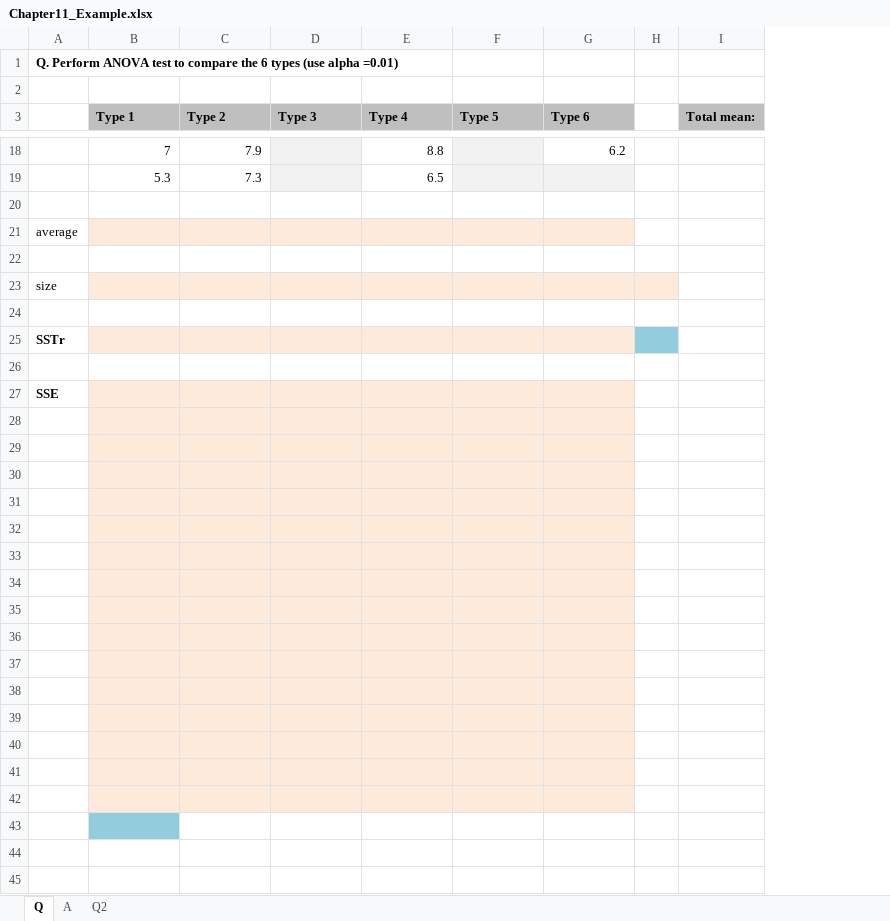
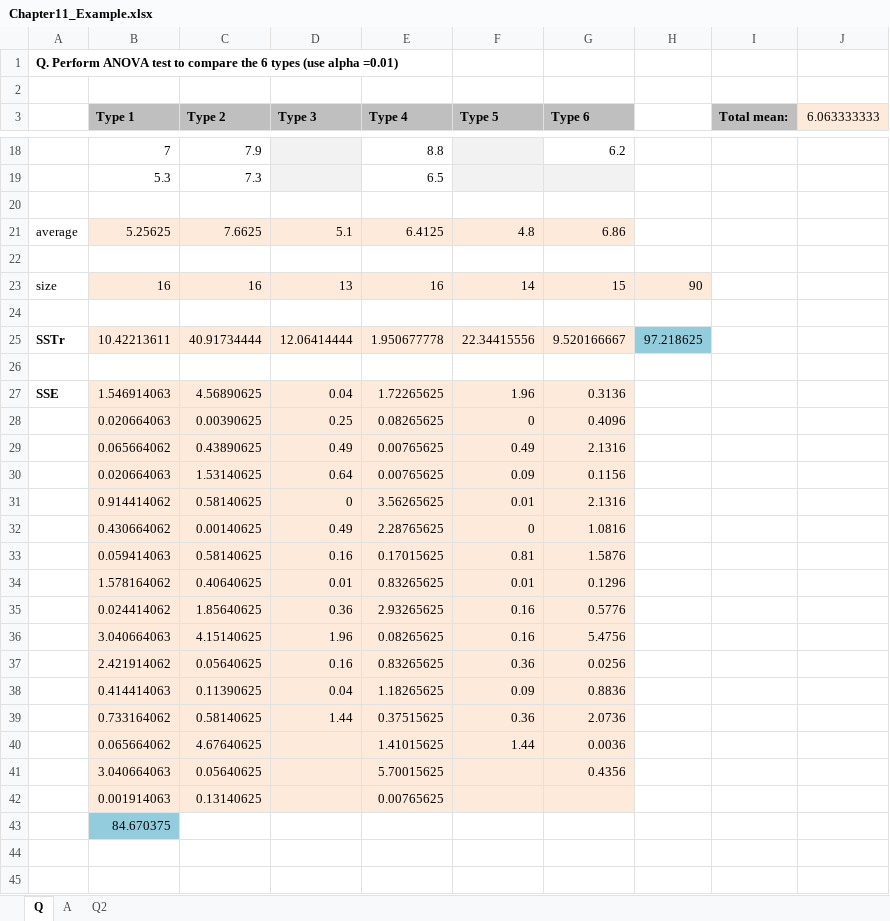
Before and after one commit to Inseok-Lee/applied_statistics, an Excel workbook: example/Chapter11_Example.xlsx, sheet Q, drawn as a sheet; only a part is shown, gaps mark what is left out; values as stored, in another font and other column widths than the file's, no borders; charts and pictures not drawn; removed rows and columns are numbered as before the commit, all else as after; the diff covers the shown part only; the diff names each change by its address in the sheet, - before the commit and + after, or states it on an @@ line.

Commit message:
no message

```diff
--- a/example/Chapter11_Example.xlsx (sheet Q)
+++ b/example/Chapter11_Example.xlsx (sheet Q)
-column H, empty
+column H, empty
+column J (6.063333333), empty
-row 21: average
+row 21: average | 5.25625 | 7.6625 | 5.1 | 6.4125 | 4.8 | 6.86
-row 23: size
+row 23: size | 16 | 16 | 13 | 16 | 14 | 15 | 90
-row 25: SSTr
+row 25: SSTr | 10.42213611 | 40.91734444 | 12.06414444 | 1.950677778 | 22.34415556 | 9.520166667 | 97.218625
-row 27: SSE
-row 27: (empty)
+row 27: SSE | 1.546914063 | 4.56890625 | 0.04 | 1.72265625 | 1.96 | 0.3136
-row 28: (empty)
+row 28:  | 0.020664063 | 0.00390625 | 0.25 | 0.08265625 | 0 | 0.4096
-row 29: (empty)
+row 29:  | 0.065664062 | 0.43890625 | 0.49 | 0.00765625 | 0.49 | 2.1316
-row 30: (empty)
+row 30:  | 0.020664063 | 1.53140625 | 0.64 | 0.00765625 | 0.09 | 0.1156
-row 31: (empty)
+row 31:  | 0.914414062 | 0.58140625 | 0 | 3.56265625 | 0.01 | 2.1316
-row 32: (empty)
+row 32:  | 0.430664062 | 0.00140625 | 0.49 | 2.28765625 | 0 | 1.0816
-row 33: (empty)
+row 33:  | 0.059414063 | 0.58140625 | 0.16 | 0.17015625 | 0.81 | 1.5876
-row 34: (empty)
+row 34:  | 1.578164062 | 0.40640625 | 0.01 | 0.83265625 | 0.01 | 0.1296
-row 35: (empty)
+row 35:  | 0.024414062 | 1.85640625 | 0.36 | 2.93265625 | 0.16 | 0.5776
-row 36: (empty)
+row 36:  | 3.040664063 | 4.15140625 | 1.96 | 0.08265625 | 0.16 | 5.4756
-row 37: (empty)
+row 37:  | 2.421914062 | 0.05640625 | 0.16 | 0.83265625 | 0.36 | 0.0256
-row 38: (empty)
+row 38:  | 0.414414063 | 0.11390625 | 0.04 | 1.18265625 | 0.09 | 0.8836
-row 39: (empty)
+row 39:  | 0.733164062 | 0.58140625 | 1.44 | 0.37515625 | 0.36 | 2.0736
-row 40: (empty)
+row 40:  | 0.065664062 | 4.67640625 |  | 1.41015625 | 1.44 | 0.0036
-row 41: (empty)
+row 41:  | 3.040664063 | 0.05640625 |  | 5.70015625 |  | 0.4356
-row 42: (empty)
+row 42:  | 0.001914063 | 0.13140625 |  | 0.00765625
-B42 fill: #93CDDD
+B42 fill: #FDEADA
-C42:G42 fill: none
+C42:G42 fill: #FDEADA
+row 43:  | 84.670375
```
Also changed, not shown: 3 added rows and 3 removed rows elsewhere in this sheet, charts or pictures.
